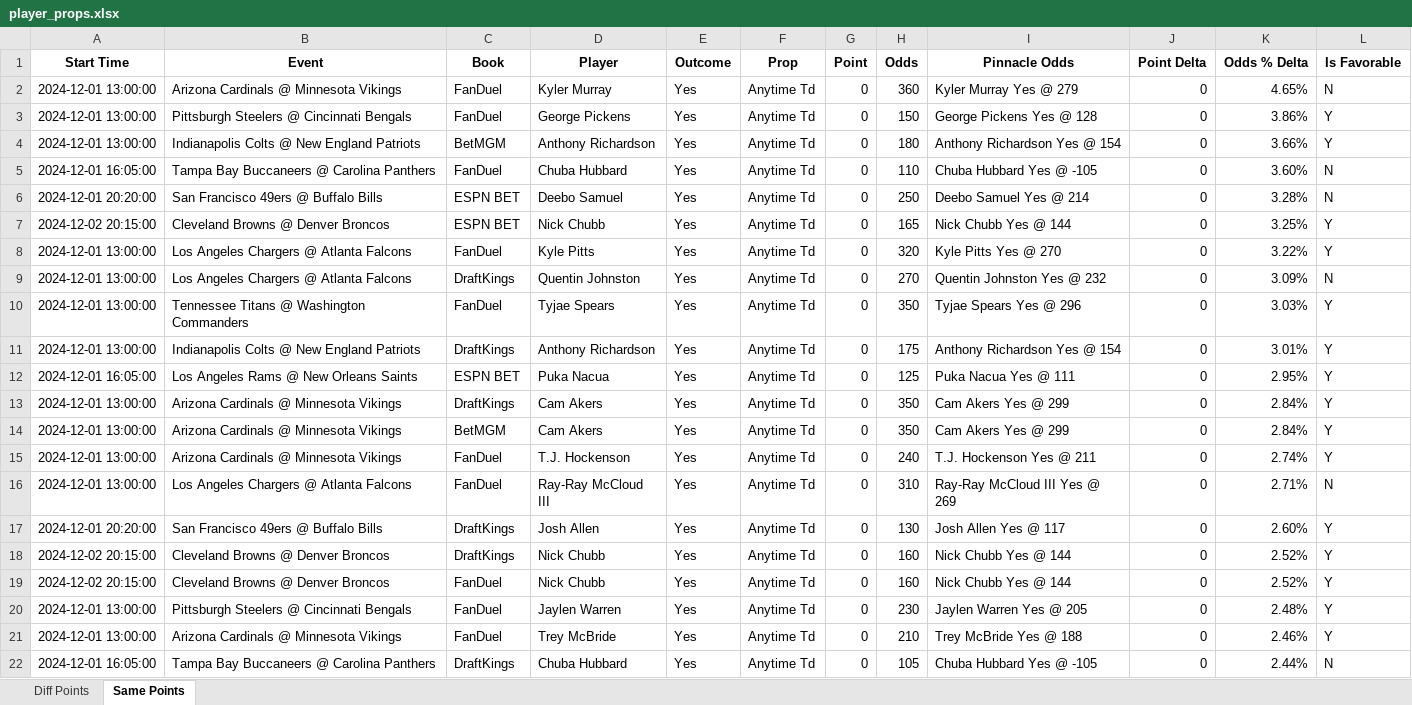
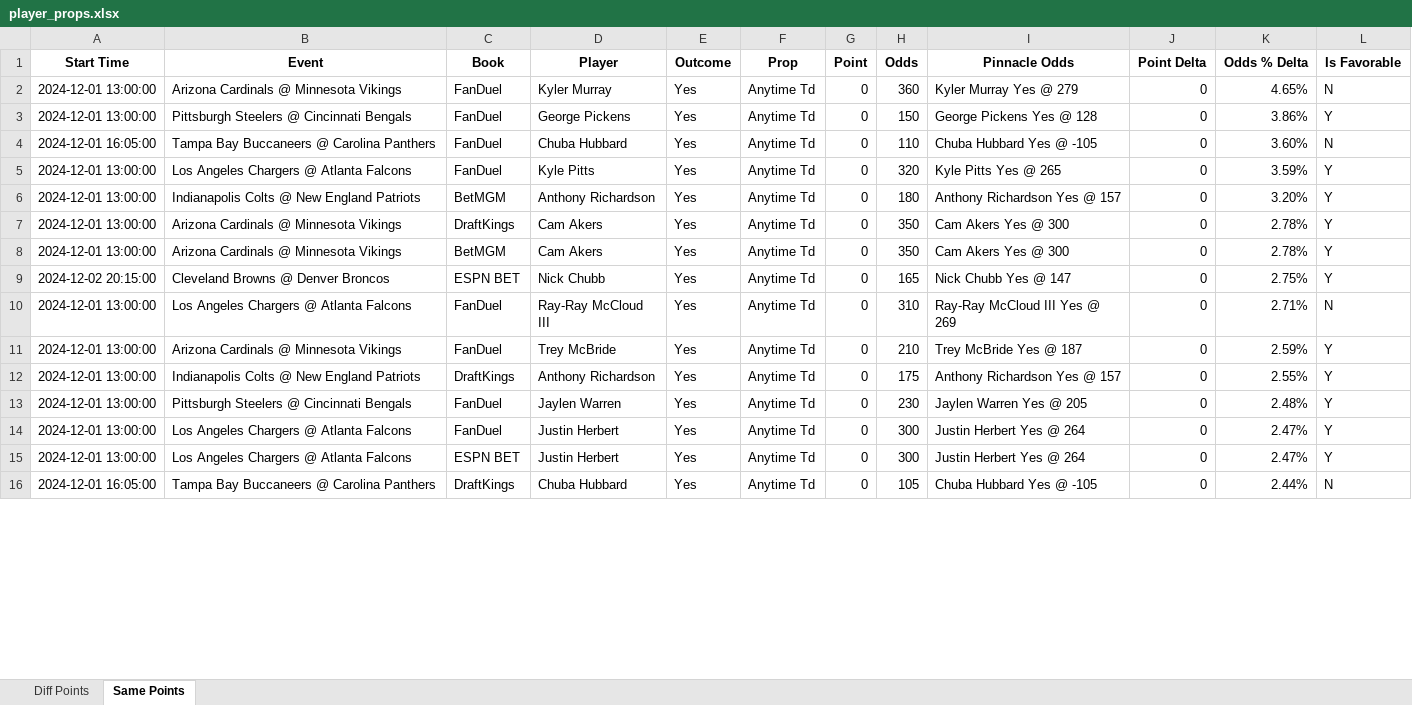
Before and after one commit to rahulShahCode/player-props-scraper, an Excel workbook: player_props.xlsx, sheet Same Points, drawn as a sheet; only a part is shown; values as stored, in another font and other column widths than the file's, no borders; removed rows and columns are numbered as before the commit, all else as after; the diff covers the shown part only; the diff names each change by its address in the sheet, - before the commit and + after, or states it on an @@ line.

```diff
--- a/player_props.xlsx (sheet Same Points)
+++ b/player_props.xlsx (sheet Same Points)
-row 4: 2024-12-01 13:00:00 | Indianapolis Colts @ New England Patriots | BetMGM | Anthony Richardson | Yes | Anytime Td | 0 | 180 | Anthony Richardson Yes @ 154 | 0 | 3.66% | Y
-row 6: 2024-12-01 20:20:00 | San Francisco 49ers @ Buffalo Bills | ESPN BET | Deebo Samuel | Yes | Anytime Td | 0 | 250 | Deebo Samuel Yes @ 214 | 0 | 3.28% | N
-row 7: 2024-12-02 20:15:00 | Cleveland Browns @ Denver Broncos | ESPN BET | Nick Chubb | Yes | Anytime Td | 0 | 165 | Nick Chubb Yes @ 144 | 0 | 3.25% | Y
-I5 (Pinnacle Odds): Kyle Pitts Yes @ 270
+I5 (Pinnacle Odds): Kyle Pitts Yes @ 265
-K5 (Odds % Delta): 3.22%
+K5 (Odds % Delta): 3.59%
-row 9: 2024-12-01 13:00:00 | Los Angeles Chargers @ Atlanta Falcons | DraftKings | Quentin Johnston | Yes | Anytime Td | 0 | 270 | Quentin Johnston Yes @ 232 | 0 | 3.09% | N
-row 10: 2024-12-01 13:00:00 | Tennessee Titans @ Washington Commanders | FanDuel | Tyjae Spears | Yes | Anytime Td | 0 | 350 | Tyjae Spears Yes @ 296 | 0 | 3.03% | Y
-C6 (Book): DraftKings
+C6 (Book): BetMGM
-H6 (Odds): 175
+H6 (Odds): 180
-I6 (Pinnacle Odds): Anthony Richardson Yes @ 154
+I6 (Pinnacle Odds): Anthony Richardson Yes @ 157
-K6 (Odds % Delta): 3.01%
+K6 (Odds % Delta): 3.20%
-row 12: 2024-12-01 16:05:00 | Los Angeles Rams @ New Orleans Saints | ESPN BET | Puka Nacua | Yes | Anytime Td | 0 | 125 | Puka Nacua Yes @ 111 | 0 | 2.95% | Y
-I7:I8 (Pinnacle Odds): Cam Akers Yes @ 299
+I7:I8 (Pinnacle Odds): Cam Akers Yes @ 300
-K7:K8 (Odds % Delta): 2.84%
+K7:K8 (Odds % Delta): 2.78%
-row 15: 2024-12-01 13:00:00 | Arizona Cardinals @ Minnesota Vikings | FanDuel | T.J. Hockenson | Yes | Anytime Td | 0 | 240 | T.J. Hockenson Yes @ 211 | 0 | 2.74% | Y
+row 9: 2024-12-02 20:15:00 | Cleveland Browns @ Denver Broncos | ESPN BET | Nick Chubb | Yes | Anytime Td | 0 | 165 | Nick Chubb Yes @ 147 | 0 | 2.75% | Y
+row 11: 2024-12-01 13:00:00 | Arizona Cardinals @ Minnesota Vikings | FanDuel | Trey McBride | Yes | Anytime Td | 0 | 210 | Trey McBride Yes @ 187 | 0 | 2.59% | Y
-A12 (Start Time): 2024-12-01 20:20:00
+A12 (Start Time): 2024-12-01 13:00:00
-B12 (Event): San Francisco 49ers @ Buffalo Bills
+B12 (Event): Indianapolis Colts @ New England Patriots
-D12 (Player): Josh Allen
+D12 (Player): Anthony Richardson
-H12 (Odds): 130
+H12 (Odds): 175
-I12 (Pinnacle Odds): Josh Allen Yes @ 117
+I12 (Pinnacle Odds): Anthony Richardson Yes @ 157
-K12 (Odds % Delta): 2.60%
+K12 (Odds % Delta): 2.55%
-row 18: 2024-12-02 20:15:00 | Cleveland Browns @ Denver Broncos | DraftKings | Nick Chubb | Yes | Anytime Td | 0 | 160 | Nick Chubb Yes @ 144 | 0 | 2.52% | Y
-row 19: 2024-12-02 20:15:00 | Cleveland Browns @ Denver Broncos | FanDuel | Nick Chubb | Yes | Anytime Td | 0 | 160 | Nick Chubb Yes @ 144 | 0 | 2.52% | Y
-B14 (Event): Arizona Cardinals @ Minnesota Vikings
+B14 (Event): Los Angeles Chargers @ Atlanta Falcons
-D14 (Player): Trey McBride
+D14 (Player): Justin Herbert
-H14 (Odds): 210
+H14 (Odds): 300
-I14 (Pinnacle Odds): Trey McBride Yes @ 188
+I14 (Pinnacle Odds): Justin Herbert Yes @ 264
-K14 (Odds % Delta): 2.46%
+K14 (Odds % Delta): 2.47%
+row 15: 2024-12-01 13:00:00 | Los Angeles Chargers @ Atlanta Falcons | ESPN BET | Justin Herbert | Yes | Anytime Td | 0 | 300 | Justin Herbert Yes @ 264 | 0 | 2.47% | Y
```
Also changed, not shown: 6 added rows, 6 removed rows and 46 edited cells elsewhere in this sheet, sheet Diff Points, 2 other files.
